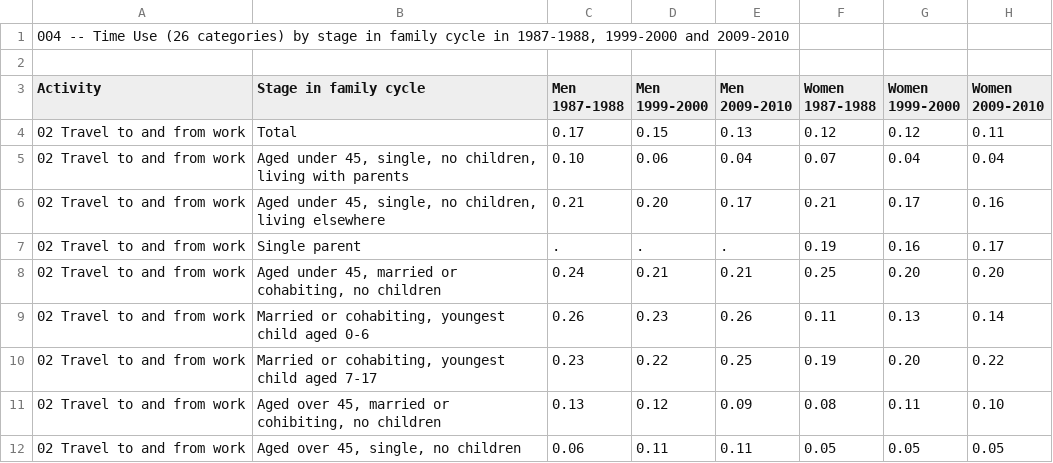
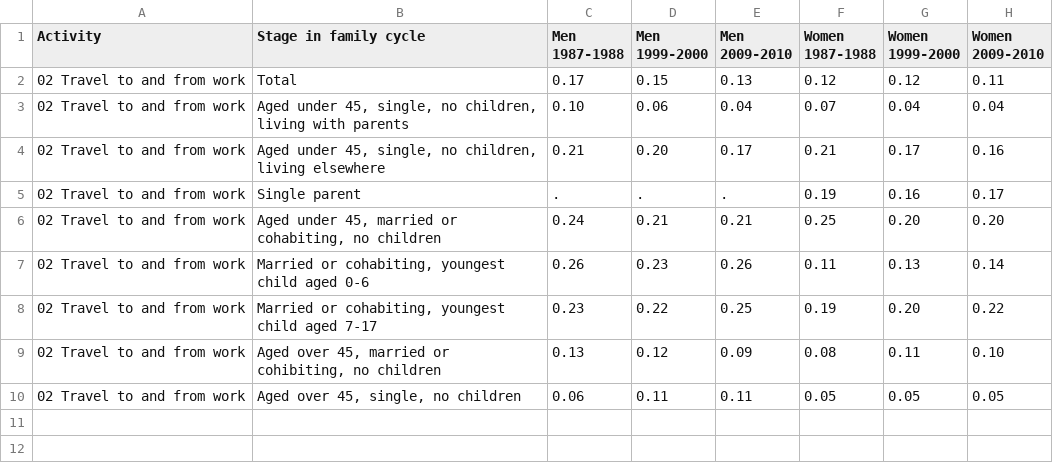
Before and after one commit to KazuichiroTaira/FMS, a CSV file: Firstassignment/data/stageinfamilycycle.csv, drawn as a sheet.

```diff
--- a/Firstassignment/data/stageinfamilycycle.csv
+++ b/Firstassignment/data/stageinfamilycycle.csv
@@ -1,3 +1 @@
-"004 -- Time Use (26 categories) by stage in family cycle in 1987-1988, 1999-2000 and 2009-2010"
-
 "Activity";"Stage in family cycle";"Men 1987-1988";"Men 1999-2000";"Men 2009-2010";"Women 1987-1988";"Women 1999-2000";"Women 2009-2010"
```
Also changed, not shown: 2 other files.
